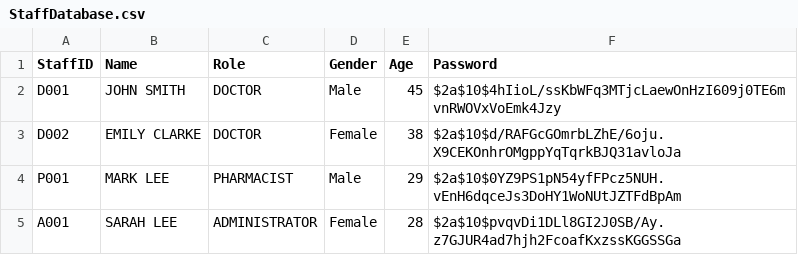
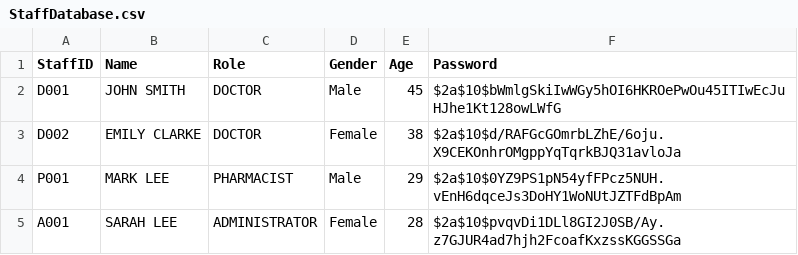
Before and after one commit to TAN-AIK-CHONG/SC2002-HMS, a CSV file: src/database/StaffDatabase.csv, drawn as a sheet.

```diff
--- a/src/database/StaffDatabase.csv
+++ b/src/database/StaffDatabase.csv
@@ -1,3 +1,3 @@
 StaffID,Name,Role,Gender,Age,Password
-D001,JOHN SMITH,DOCTOR,Male,45,$2a$10$4hIioL/ssKbWFq3MTjcLaewOnHzI609j0TE6mvnRWOVxVoEmk4Jzy
+D001,JOHN SMITH,DOCTOR,Male,45,$2a$10$bWmlgSkiIwWGy5hOI6HKROePwOu45ITIwEcJuHJhe1Kt128owLWfG
 D002,EMILY CLARKE,DOCTOR,Female,38,$2a$10$d/RAFGcGOmrbLZhE/6oju.X9CEKOnhrOMgppYqTqrkBJQ31avloJa
```
Also changed, not shown: src/database/AppointmentSchedulesDatabase.csv, src/database/PatientDatabase.csv, 2 other files.
